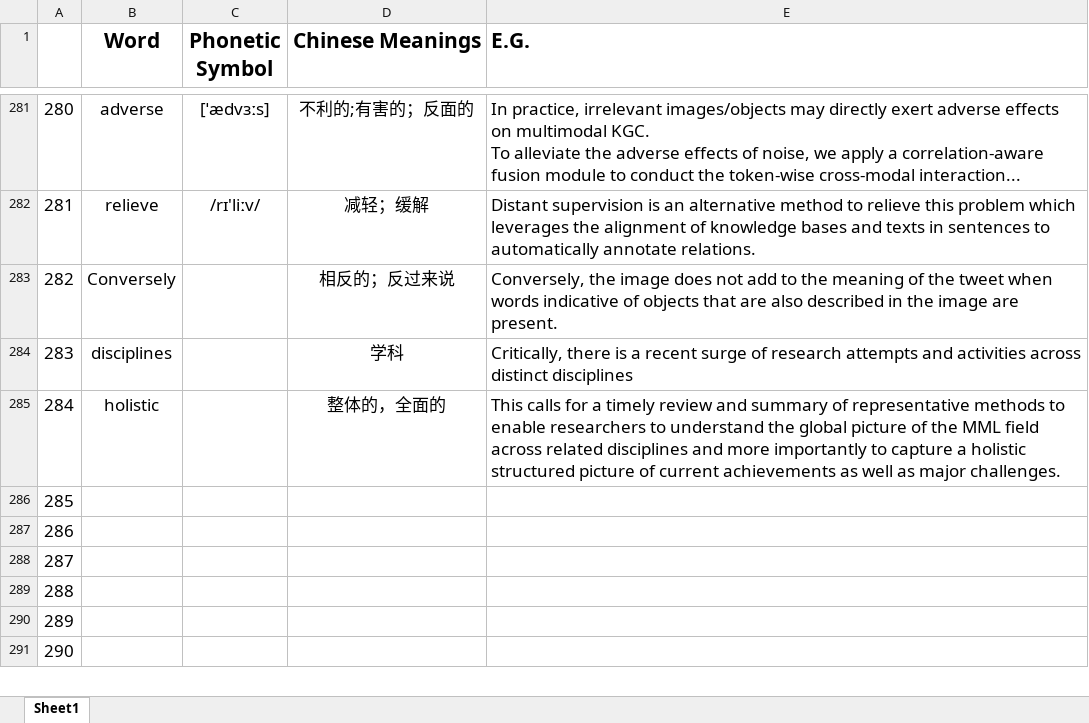
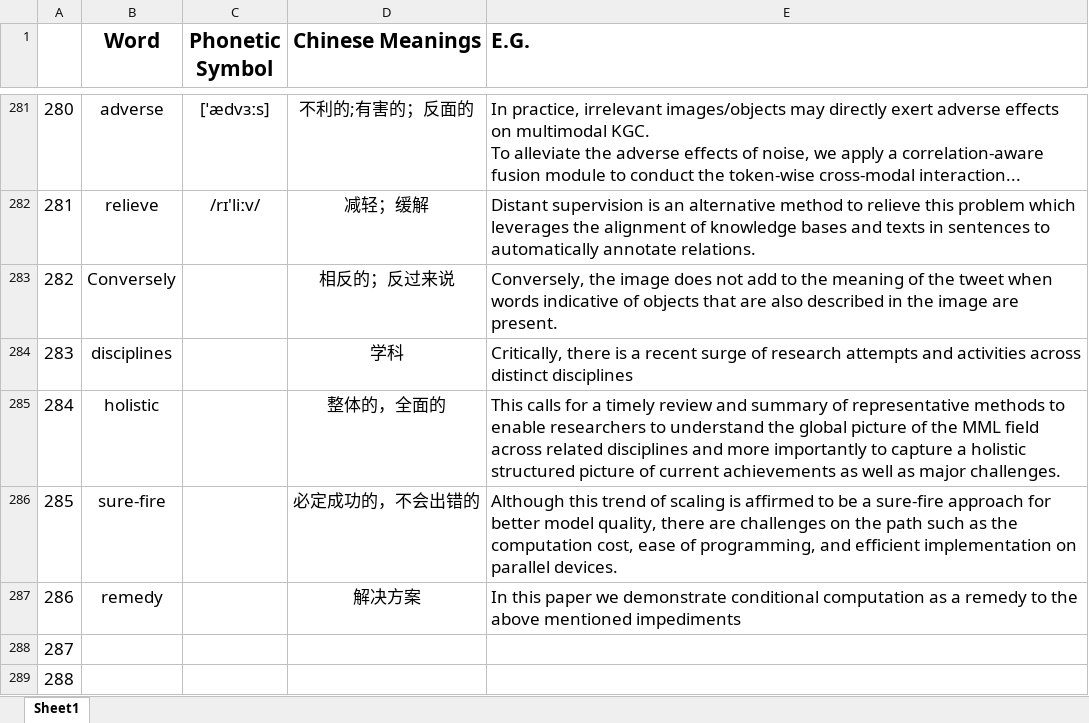
Before and after one commit to liuxiyang641/liuxiyang641.github.io, an Excel workbook: source/_posts/collection/new-words.xlsx, sheet Sheet1, drawn as a sheet; only a part is shown, gaps mark what is left out; the shorter side is filled out with more unchanged rows; values as stored, in another font and other column widths than the file's, no borders; the diff names each change by its address in the sheet, - before the commit and + after, or states it on an @@ line.

```diff
--- a/source/_posts/collection/new-words.xlsx (sheet Sheet1)
+++ b/source/_posts/collection/new-words.xlsx (sheet Sheet1)
-B286 (Word): (empty)
+B286 (Word): sure-ﬁre
-D286 (Chinese Meanings): (empty)
+D286 (Chinese Meanings): 必定成功的，不会出错的
-E286 (E.G.): (empty)
+E286 (E.G.): Although this trend of scaling is afﬁrmed to be a sure-ﬁre approach for better model quality, there are challenges on the path such as the computation cost, ease of programming, and efﬁcient implementation on parallel devices.
-B287 (Word): (empty)
+B287 (Word): remedy
-D287 (Chinese Meanings): (empty)
+D287 (Chinese Meanings): 解决方案
-E287 (E.G.): (empty)
+E287 (E.G.): In this paper we demonstrate conditional computation as a remedy to the above mentioned impediments
```
Also changed, not shown: 3 other files.
